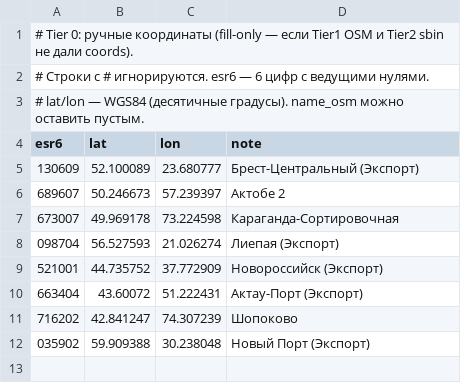
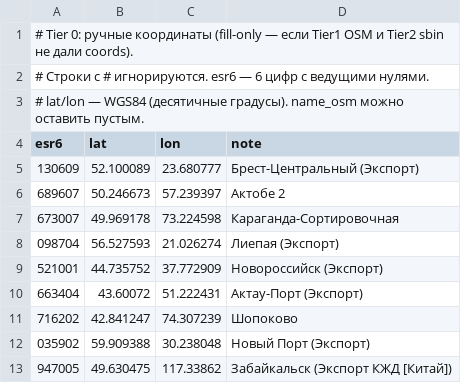
Before and after one commit to SunnFunn/railoptim, a CSV file: data/stations/manual_coords.csv, drawn as a sheet; the diff names each change by its address in the sheet, - before the commit and + after, or states it on an @@ line.

Commit message:
more manuals

```diff
--- a/data/stations/manual_coords.csv
+++ b/data/stations/manual_coords.csv
+row 13: 947005 | 49.630475 | 117.33862 | Забайкальск (Экспорт КЖД [Китай])
```
